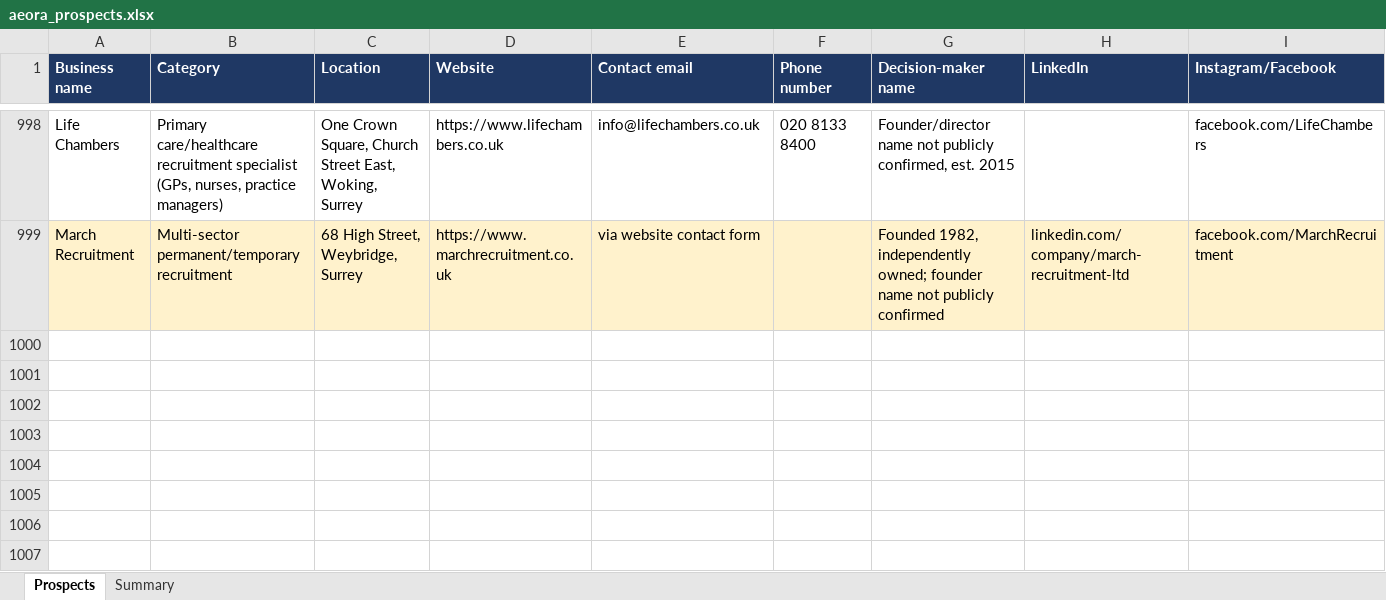
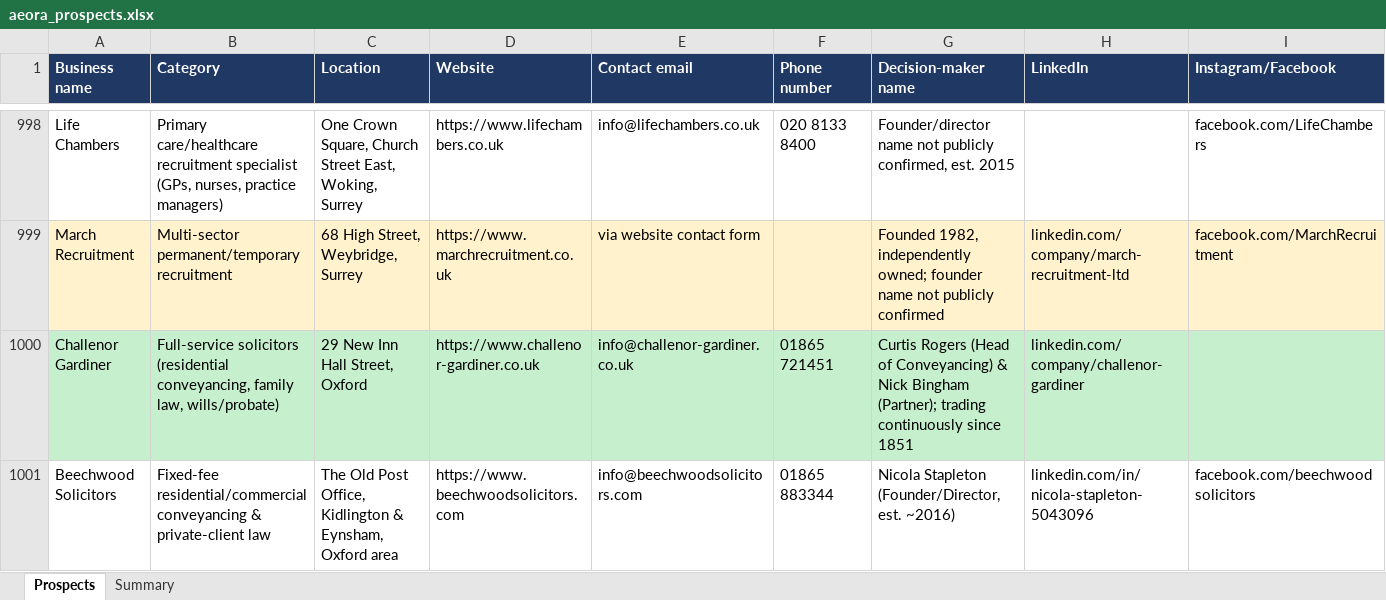
Before and after one commit to houghtonstudioco-afk/Houghton-property-partners, an Excel workbook: prospects/aeora_prospects.xlsx, sheet Prospects, drawn as a sheet; only a part is shown, gaps mark what is left out; values as stored, in another font and other column widths than the file's, no borders; rows hold the shown columns only; the diff covers the shown part only; the diff names each change by its address in the sheet, - before the commit and + after, or states it on an @@ line.

```diff
--- a/prospects/aeora_prospects.xlsx (sheet Prospects)
+++ b/prospects/aeora_prospects.xlsx (sheet Prospects)
+row 1000: Challenor Gardiner | Full-service solicitors (residential conveyancing, family law, wills/probate) | 29 New Inn Hall Street, Oxford | https://www.challenor-gardiner.co.uk | info@challenor-gardiner.co.uk | 01865 721451 | Curtis Rogers (Head of Conveyancing) & Nick Bingham (Partner); trading continuously since 1851 | linkedin.com/company/challenor-gardiner
+row 1001: Beechwood Solicitors | Fixed-fee residential/commercial conveyancing & private-client law | The Old Post Office, Kidlington & Eynsham, Oxford area | https://www.beechwoodsolicitors.com | info@beechwoodsolicitors.com | 01865 883344 | Nicola Stapleton (Founder/Director, est. ~2016) | linkedin.com/in/nicola-stapleton-5043096 | facebook.com/beechwoodsolicitors
```
Also changed, not shown: 1 added row elsewhere in this sheet, sheet Summary, 2 other files.
